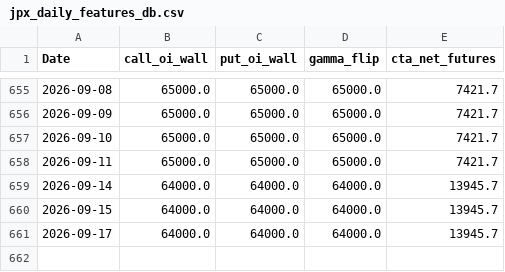
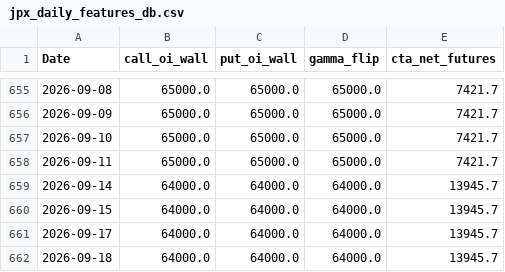
Before and after one commit to tetoranatti/stockModel, a CSV file: jpx_daily_features_db.csv, drawn as a sheet; only a part is shown, gaps mark what is left out.

```diff
--- a/jpx_daily_features_db.csv
+++ b/jpx_daily_features_db.csv
@@ -661 +661,2 @@ Date,call_oi_wall,put_oi_wall,gamma_flip,cta_net_futures
 2026-09-17,64000.0,64000.0,64000.0,13945.7
+2026-09-18,64000.0,64000.0,64000.0,13945.7
```
Also changed, not shown: screener_result.csv, 22 other files.
